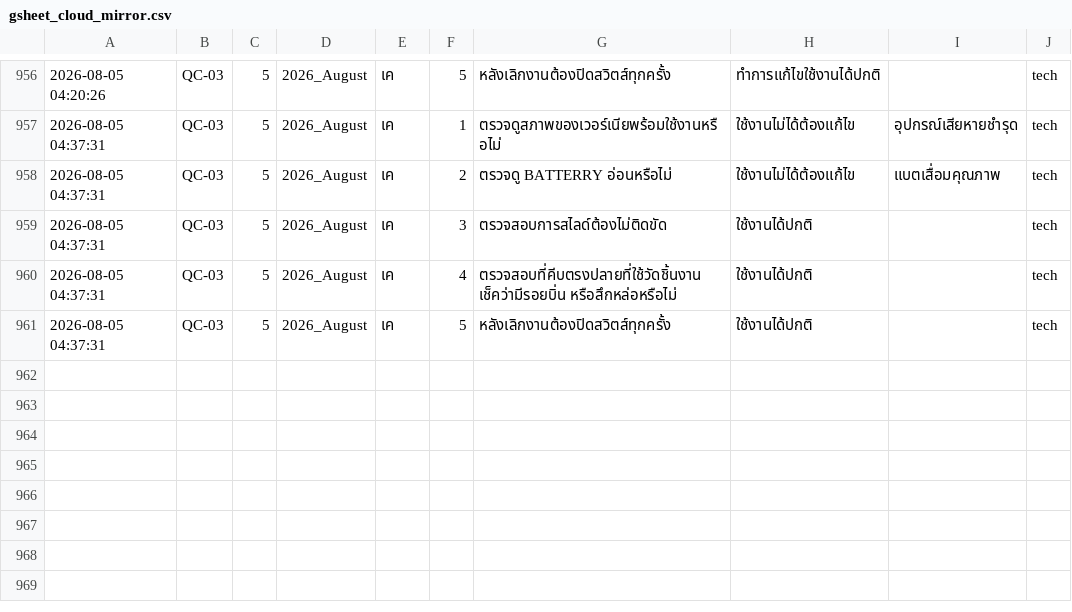
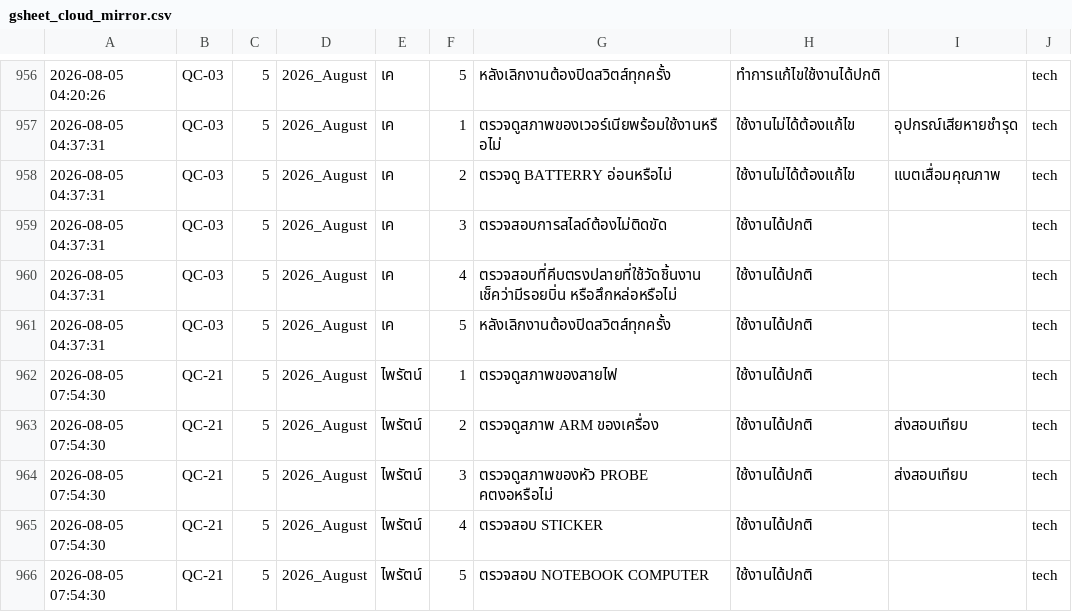
Before and after one commit to kayppc-cell/factory-maintenance-system, a CSV file: gsheet_cloud_mirror.csv, drawn as a sheet; only a part is shown, gaps mark what is left out; the diff names each change by its address in the sheet, - before the commit and + after, or states it on an @@ line.

Commit message:
Auto-Sync Bulk CSV Records

```diff
--- a/gsheet_cloud_mirror.csv
+++ b/gsheet_cloud_mirror.csv
+row 962: 2026-08-05 07:54:30 | QC-21 | 5 | 2026_August | ไพรัตน์ | 1 | ตรวจดูสภาพของสายไฟ | ใช้งานได้ปกติ |  | tech
+row 963: 2026-08-05 07:54:30 | QC-21 | 5 | 2026_August | ไพรัตน์ | 2 | ตรวจดูสภาพ ARM ของเครื่อง | ใช้งานได้ปกติ | ส่งสอบเทียบ | tech
+row 964: 2026-08-05 07:54:30 | QC-21 | 5 | 2026_August | ไพรัตน์ | 3 | ตรวจดูสภาพของหัว PROBE คตงอหรือไม่ | ใช้งานได้ปกติ | ส่งสอบเทียบ | tech
+row 965: 2026-08-05 07:54:30 | QC-21 | 5 | 2026_August | ไพรัตน์ | 4 | ตรวจสอบ STICKER | ใช้งานได้ปกติ |  | tech
+row 966: 2026-08-05 07:54:30 | QC-21 | 5 | 2026_August | ไพรัตน์ | 5 | ตรวจสอบ NOTEBOOK COMPUTER | ใช้งานได้ปกติ |  | tech
```
